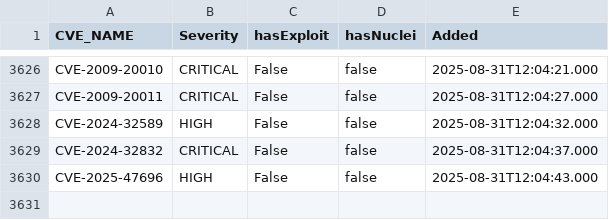
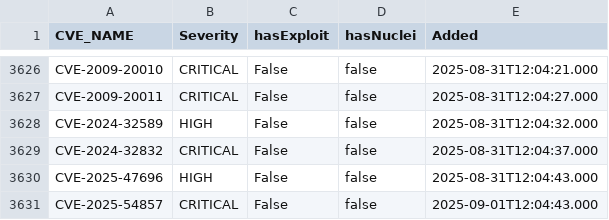
Before and after one commit to zzzteph/low-hanging-vulns, a CSV file: vuln.csv, drawn as a sheet; only a part is shown, gaps mark what is left out; the diff names each change by its address in the sheet, - before the commit and + after, or states it on an @@ line.

```diff
--- a/vuln.csv
+++ b/vuln.csv
+row 3631: CVE-2025-54857 | CRITICAL | False | false | 2025-09-01T12:04:43.000
```
Also changed, not shown: 2 other files.
